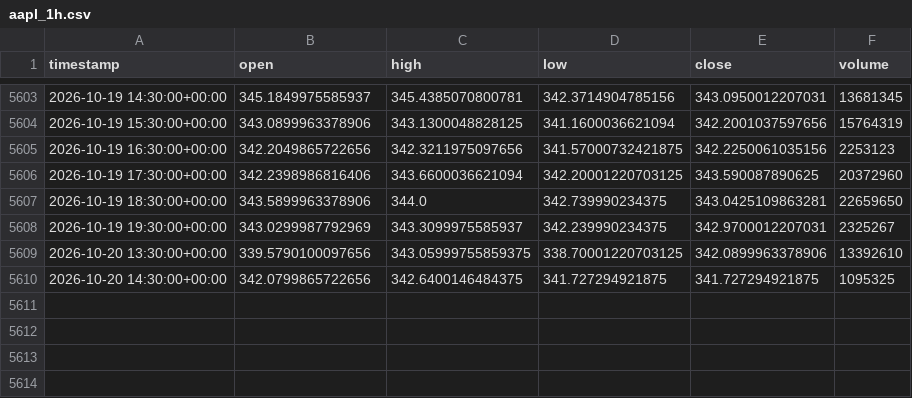
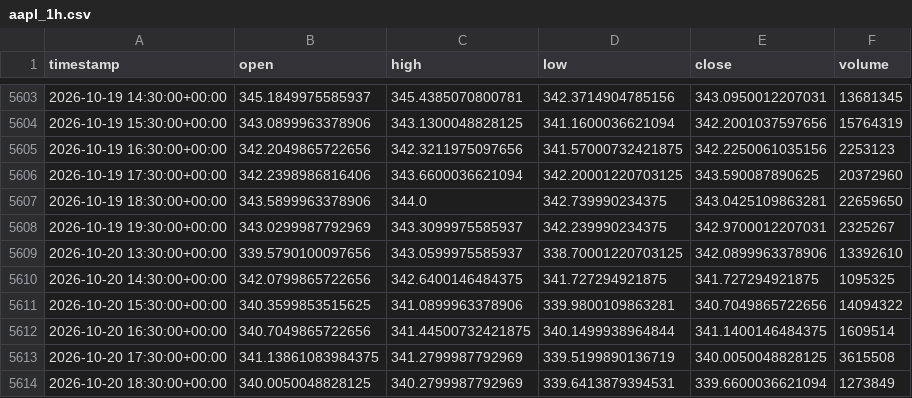
Before and after one commit to junamiweb/FADE_PROJECT, a CSV file: aapl_1h.csv, drawn as a sheet; only a part is shown, gaps mark what is left out.

```diff
--- a/aapl_1h.csv
+++ b/aapl_1h.csv
@@ -5608,3 +5608,7 @@ timestamp,open,high,low,close,volume
 2026-10-19 19:30:00+00:00,343.0299987792969,343.3099975585937,342.239990234375,342.9700012207031,2325267
-2026-10-20 13:30:00+00:00,339.5790100097656,343.05999755859375,338.70001220703125,342.0899963378906,13392610
+2026-10-20 13:30:00+00:00,339.5790100097656,343.0599975585937,338.70001220703125,342.0899963378906,13392610
 2026-10-20 14:30:00+00:00,342.0799865722656,342.6400146484375,341.727294921875,341.727294921875,1095325
+2026-10-20 15:30:00+00:00,340.3599853515625,341.0899963378906,339.9800109863281,340.7049865722656,14094322
+2026-10-20 16:30:00+00:00,340.7049865722656,341.44500732421875,340.1499938964844,341.1400146484375,1609514
+2026-10-20 17:30:00+00:00,341.13861083984375,341.2799987792969,339.5199890136719,340.0050048828125,3615508
+2026-10-20 18:30:00+00:00,340.0050048828125,340.2799987792969,339.6413879394531,339.6600036621094,1273849
```
Also changed, not shown: spy_1h.csv, 29 other files.
